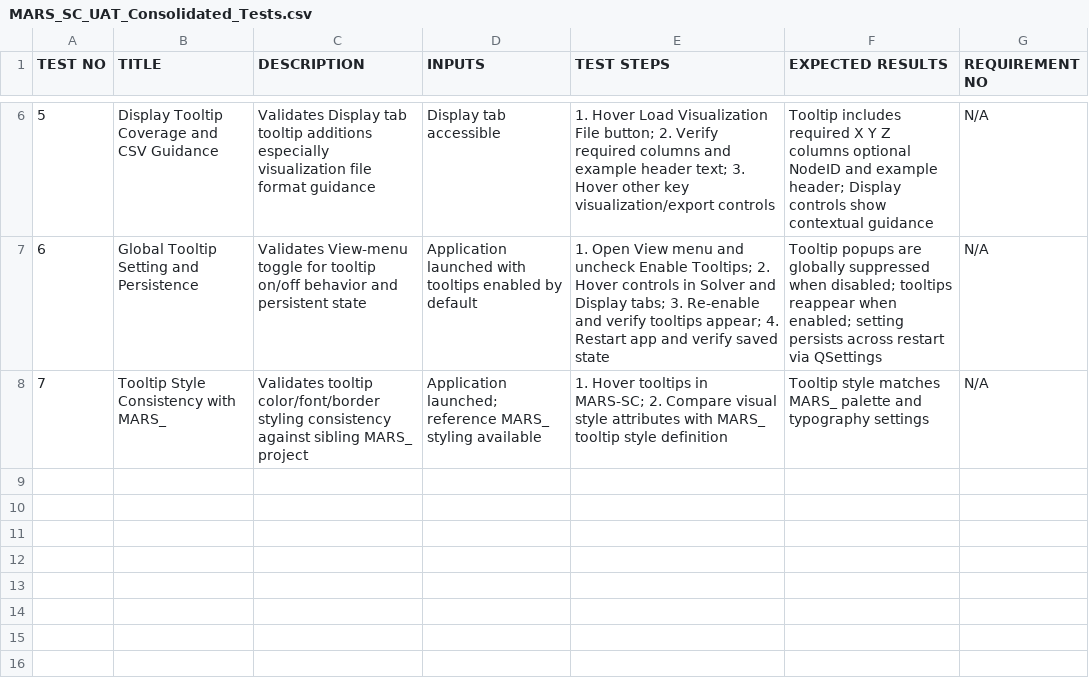
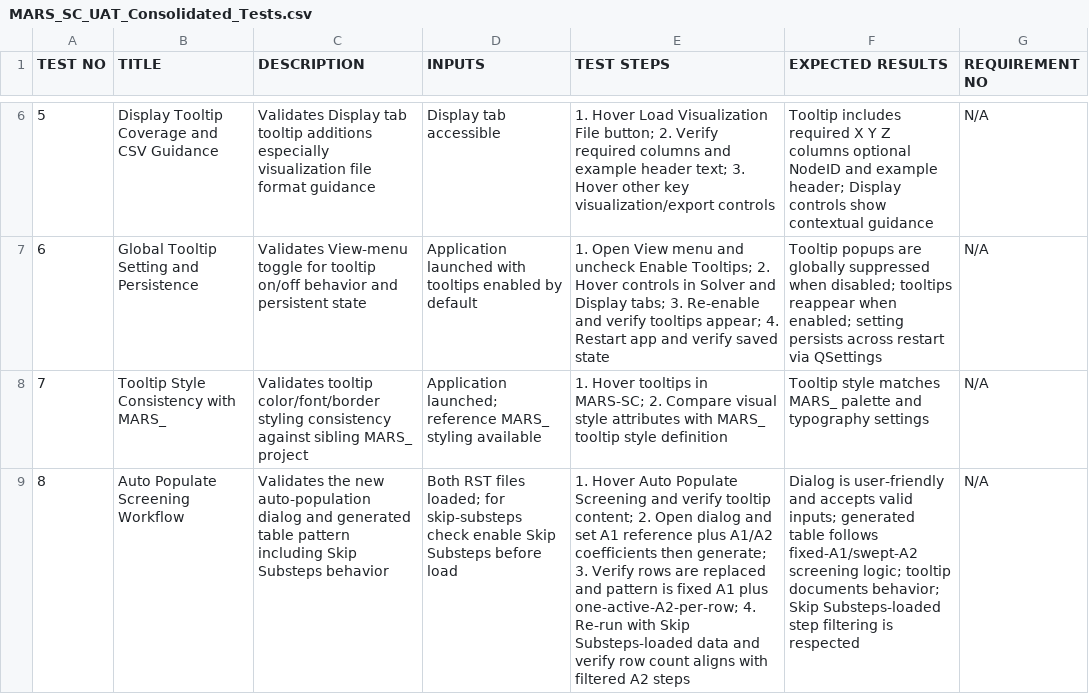
Before and after one commit to emreatay993/MARS-SC, a CSV file: MARS_SC_UAT_Consolidated_Tests.csv, drawn as a sheet; only a part is shown, gaps mark what is left out; the diff names each change by its address in the sheet, - before the commit and + after, or states it on an @@ line.

```diff
--- a/MARS_SC_UAT_Consolidated_Tests.csv
+++ b/MARS_SC_UAT_Consolidated_Tests.csv
+row 9: 8 | Auto Populate Screening Workflow | Validates the new auto-population dialog and generated table pattern including Skip Substeps behavior | Both RST files loaded; for skip-substeps check enable Skip Substeps before load | 1. Hover Auto Populate Screening and verify tooltip content; 2. Open dialog and set A1 reference plus A1/A2 coefficients then generate; 3. Verify rows are replaced and pattern is fixed A1 plus one-active-A2-per-row; 4. Re-run with Skip Substeps-loaded data and verify row count aligns with filtered A2 steps | Dialog is user-friendly and accepts valid inputs; generated table follows fixed-A1/swept-A2 screening logic; tooltip documents behavior; Skip Substeps-loaded step filtering is respected | N/A
```
Also changed, not shown: MARS_SC_UAT_Consolidated_Tests_TR.csv, MARS_SC_USER_ACCEPTANCE_TESTS.csv, 4 other files.
